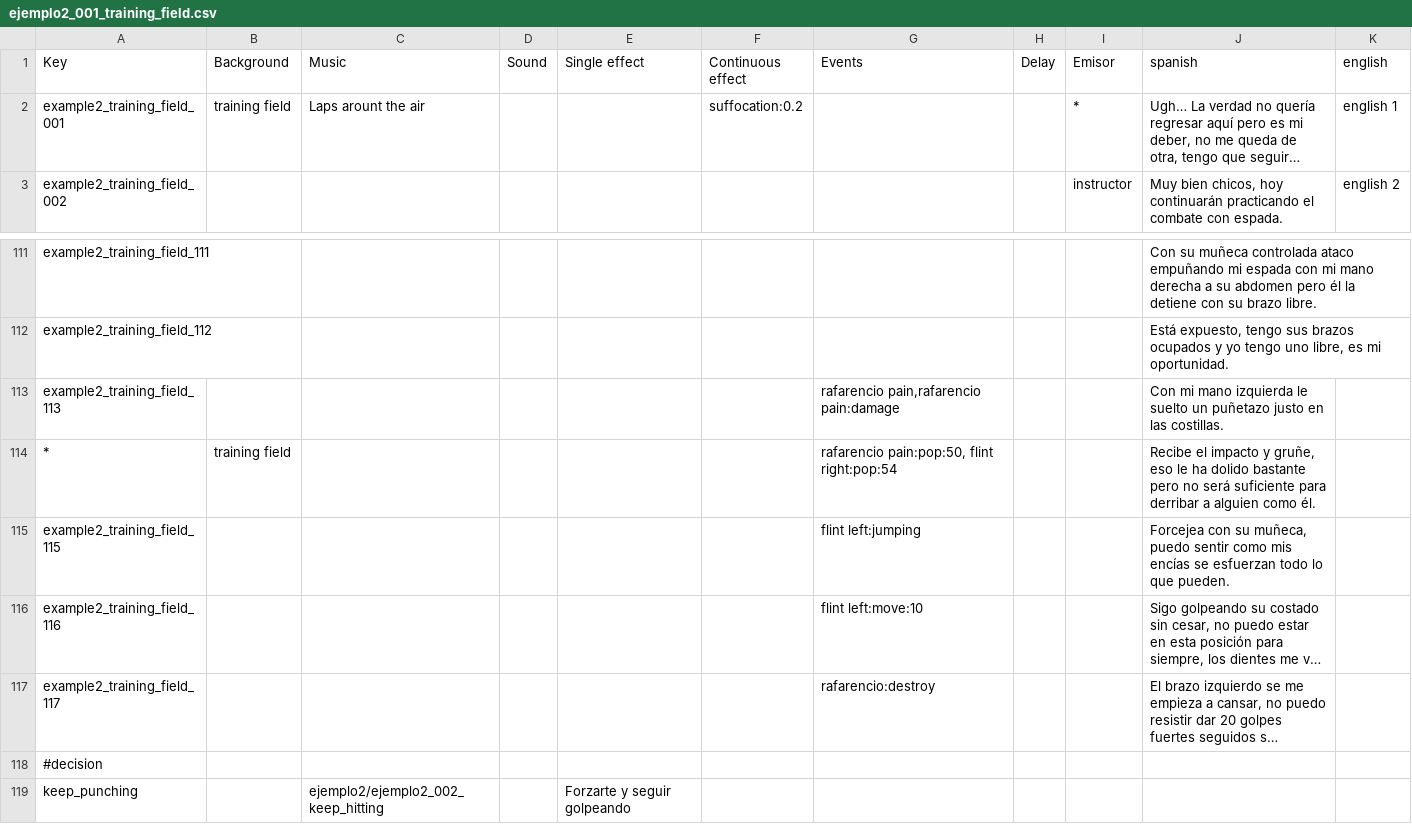
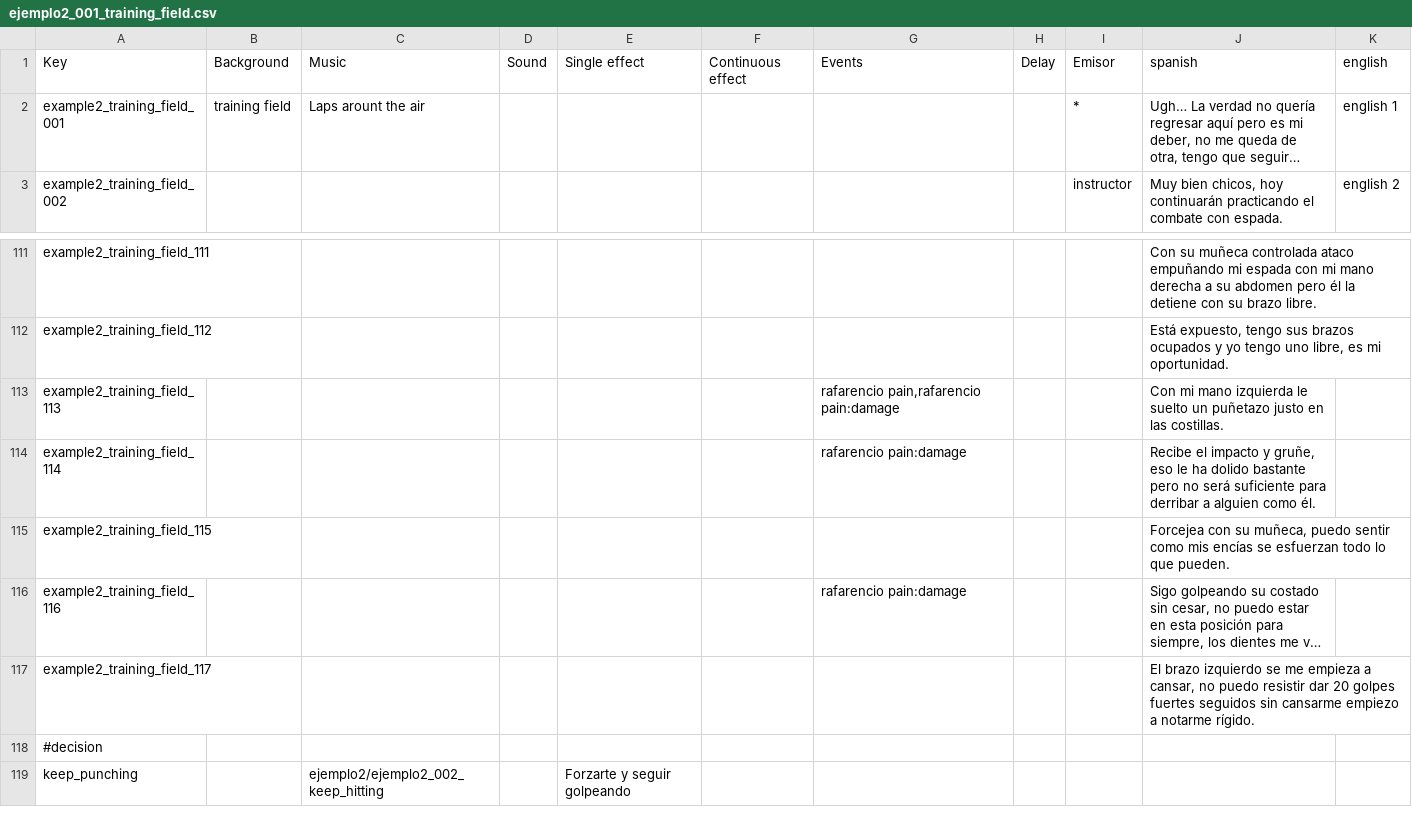
Before and after one commit to Atlantox/atlax-renpy, a CSV file: game/scenes/ejemplo2/ejemplo2_001_training_field.csv, drawn as a sheet; only a part is shown, gaps mark what is left out; long unchanged cells end in …; removed rows and columns are numbered as before the commit, all else as after; the diff names each change by its address in the sheet, - before the commit and + after, or states it on an @@ line.

```diff
--- a/game/scenes/ejemplo2/ejemplo2_001_training_field.csv
+++ b/game/scenes/ejemplo2/ejemplo2_001_training_field.csv
-F2 (Continuous effect): suffocation:0.2
+F2 (Continuous effect): (empty)
-row 114: * | training field |  |  |  |  | rafarencio pain:pop:50, flint right:pop:54 |  |  | Recibe el impacto y gruñe, eso le ha dolido bastante pero no será suficiente para derribar a alguien como él.
+row 114: example2_training_field_114 |  |  |  |  |  | rafarencio pain:damage |  |  | Recibe el impacto y gruñe, eso le ha dolido bastante pero no será suficiente para derribar a alguien como él.
-G115 (Events): flint left:jumping
+G115 (Events): (empty)
-G116 (Events): flint left:move:10
+G116 (Events): rafarencio pain:damage
-G117 (Events): rafarencio:destroy
+G117 (Events): (empty)
```
Also changed, not shown: game/config.csv, game/scenes/ejemplo2/ejemplo2_003_smoke_factory.csv, 41 other files.
